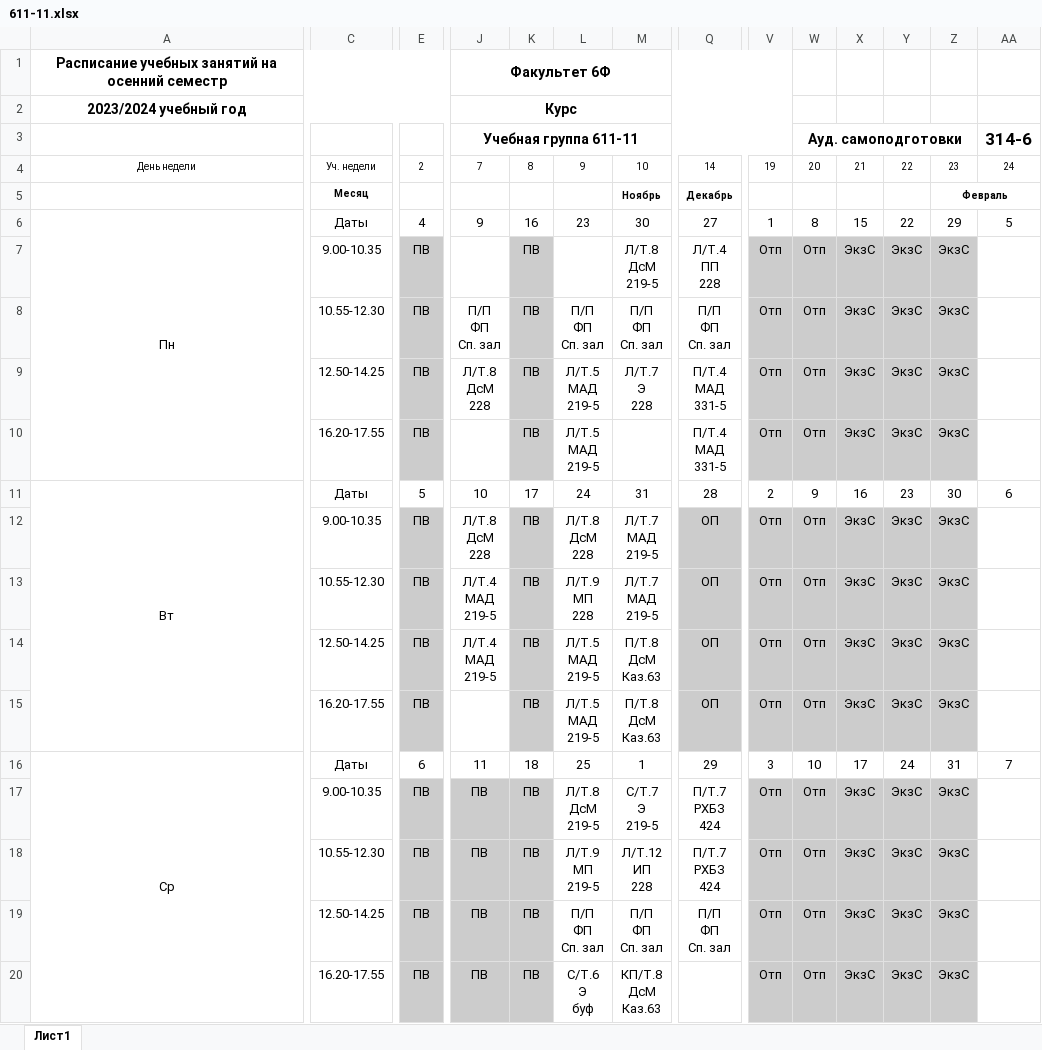
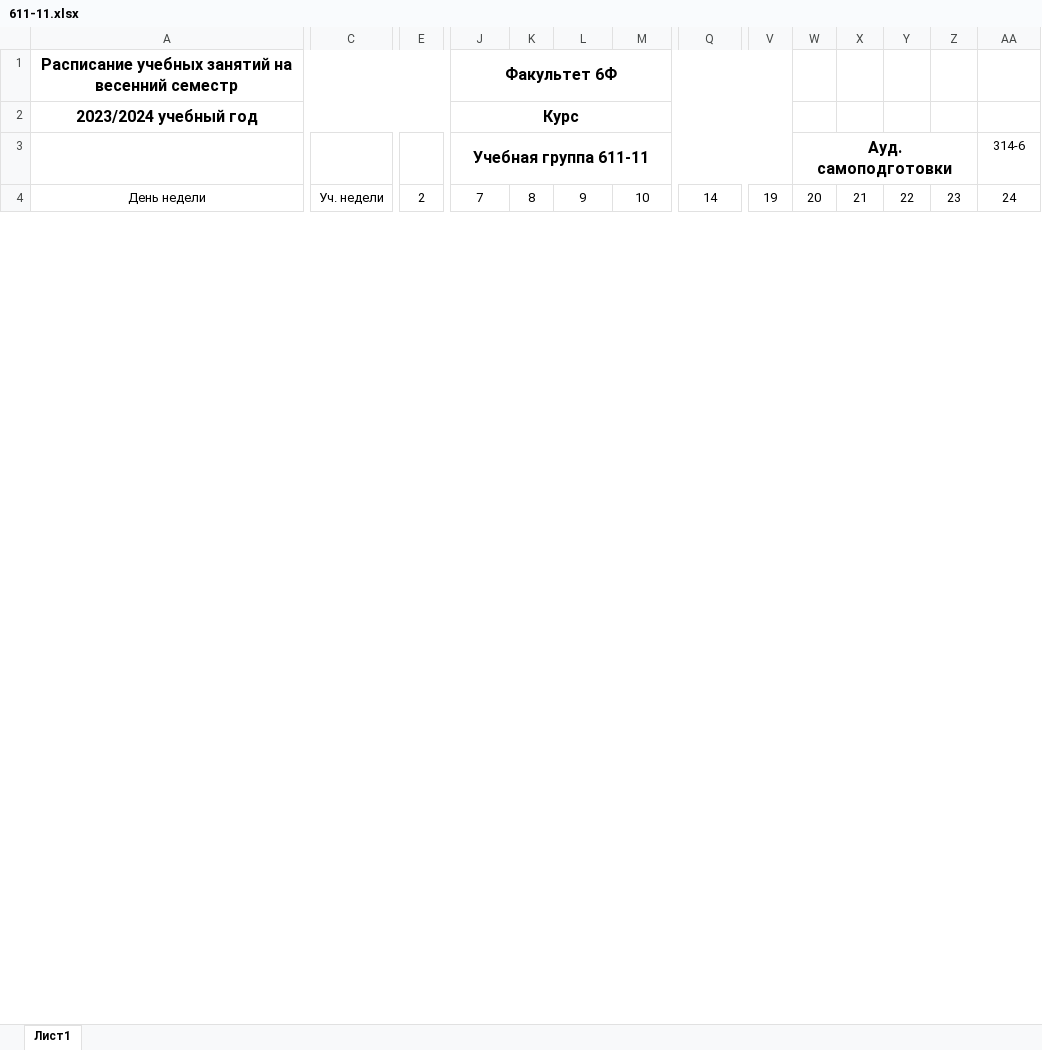
Before and after one commit to keyready/schedule-viewer, an Excel workbook: files/611-11.xlsx, sheet Лист1, drawn as a sheet; only a part is shown, gaps mark what is left out; values as stored, in another font and other column widths than the file's, no borders; removed rows and columns are numbered as before the commit, all else as after; rows hold the shown columns only; ↵ is a line break in a cell; the diff covers the shown part only; the diff names each change by its address in the sheet, - before the commit and + after, or states it on an @@ line.

```diff
--- a/files/611-11.xlsx (sheet Лист1)
+++ b/files/611-11.xlsx (sheet Лист1)
-A1: …занятий на осенний семестр
+A1: …занятий на весенний семестр
@@ A1:A2 text size: larger @@
@@ J1:J3 text size: larger @@
@@ W3 text size: larger @@
-AA3 bold: on
+AA3 bold: off, text size: smaller
@@ A4 text size: larger @@
@@ C4:AA4 text size: larger @@
-row 5:  | Месяц |  |  |  |  | Ноябрь | Декабрь |  |  |  |  | Февраль
-row 6: Пн | Даты | 4 | 9 | 16 | 23 | 30 | 27 | 1 | 8 | 15 | 22 | 29 | 5
-row 7:  | 9.00-10.35 | ПВ |  | ПВ |  | Л/Т.8 ↵ ДсМ ↵ 219-5 | Л/Т.4 ↵ ПП ↵ 228 | Отп | Отп | ЭкзС | ЭкзС | ЭкзС
-row 8:  | 10.55-12.30 | ПВ | П/П ↵ ФП ↵ Сп. зал | ПВ | П/П ↵ ФП ↵ Сп. зал | П/П ↵ ФП ↵ Сп. зал | П/П ↵ ФП ↵ Сп. зал | Отп | Отп | ЭкзС | ЭкзС | ЭкзС
-row 9:  | 12.50-14.25 | ПВ | Л/Т.8 ↵ ДсМ ↵ 228 | ПВ | Л/Т.5 ↵ МАД ↵ 219-5 | Л/Т.7 ↵ Э ↵ 228 | П/Т.4 ↵ МАД ↵ 331-5 | Отп | Отп | ЭкзС | ЭкзС | ЭкзС
-row 10:  | 16.20-17.55 | ПВ |  | ПВ | Л/Т.5 ↵ МАД ↵ 219-5 |  | П/Т.4 ↵ МАД ↵ 331-5 | Отп | Отп | ЭкзС | ЭкзС | ЭкзС
-row 11: Вт | Даты | 5 | 10 | 17 | 24 | 31 | 28 | 2 | 9 | 16 | 23 | 30 | 6
-row 12:  | 9.00-10.35 | ПВ | Л/Т.8 ↵ ДсМ ↵ 228 | ПВ | Л/Т.8 ↵ ДсМ ↵ 228 | Л/Т.7 ↵ МАД ↵ 219-5 | ОП | Отп | Отп | ЭкзС | ЭкзС | ЭкзС
-row 13:  | 10.55-12.30 | ПВ | Л/Т.4 ↵ МАД ↵ 219-5 | ПВ | Л/Т.9 ↵ МП ↵ 228 | Л/Т.7 ↵ МАД ↵ 219-5 | ОП | Отп | Отп | ЭкзС | ЭкзС | ЭкзС
-row 14:  | 12.50-14.25 | ПВ | Л/Т.4 ↵ МАД ↵ 219-5 | ПВ | Л/Т.5 ↵ МАД ↵ 219-5 | П/Т.8 ↵ ДсМ ↵ Каз.63 | ОП | Отп | Отп | ЭкзС | ЭкзС | ЭкзС
-row 15:  | 16.20-17.55 | ПВ |  | ПВ | Л/Т.5 ↵ МАД ↵ 219-5 | П/Т.8 ↵ ДсМ ↵ Каз.63 | ОП | Отп | Отп | ЭкзС | ЭкзС | ЭкзС
-row 16: Ср | Даты | 6 | 11 | 18 | 25 | 1 | 29 | 3 | 10 | 17 | 24 | 31 | 7
-row 17:  | 9.00-10.35 | ПВ | ПВ | ПВ | Л/Т.8 ↵ ДсМ ↵ 219-5 | С/Т.7 ↵ Э ↵ 219-5 | П/Т.7 ↵ РХБЗ ↵ 424 | Отп | Отп | ЭкзС | ЭкзС | ЭкзС
-row 18:  | 10.55-12.30 | ПВ | ПВ | ПВ | Л/Т.9 ↵ МП ↵ 219-5 | Л/Т.12 ↵ ИП ↵ 228 | П/Т.7 ↵ РХБЗ ↵ 424 | Отп | Отп | ЭкзС | ЭкзС | ЭкзС
-row 19:  | 12.50-14.25 | ПВ | ПВ | ПВ | П/П ↵ ФП ↵ Сп. зал | П/П ↵ ФП ↵ Сп. зал | П/П ↵ ФП ↵ Сп. зал | Отп | Отп | ЭкзС | ЭкзС | ЭкзС
-row 20:  | 16.20-17.55 | ПВ | ПВ | ПВ | С/Т.6 ↵ Э ↵ буф | КП/Т.8 ↵ ДсМ ↵ Каз.63 |  | Отп | Отп | ЭкзС | ЭкзС | ЭкзС
```
Also changed, not shown: 40 added rows, 23 removed rows, 13 edited cells and cell formats elsewhere in this sheet, 29 other files.
